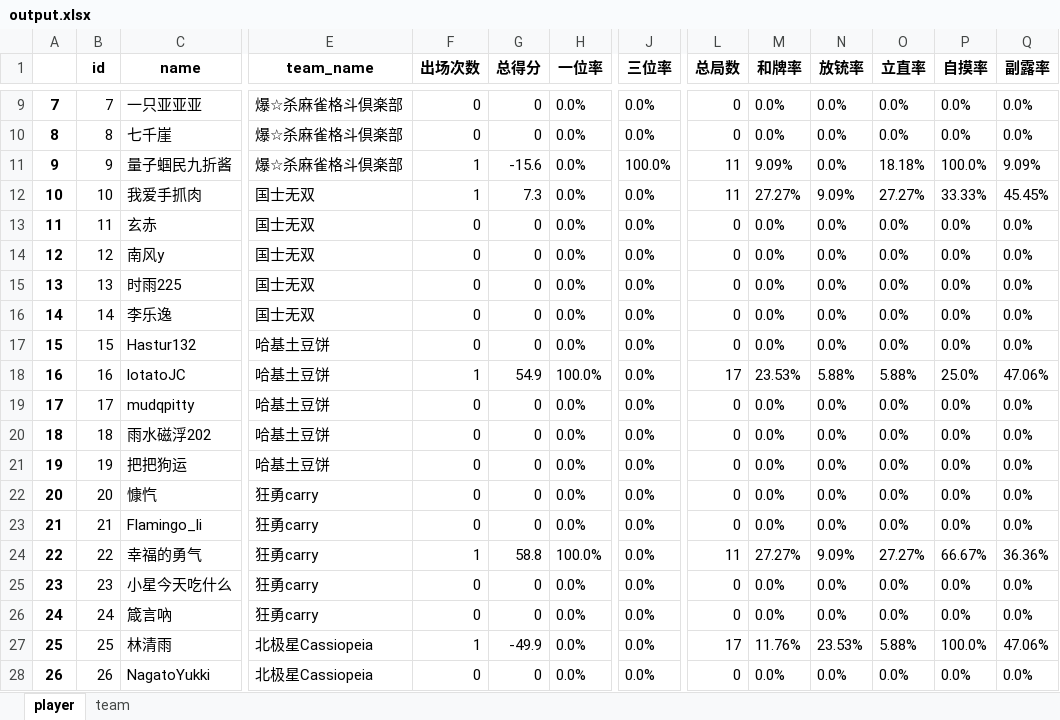
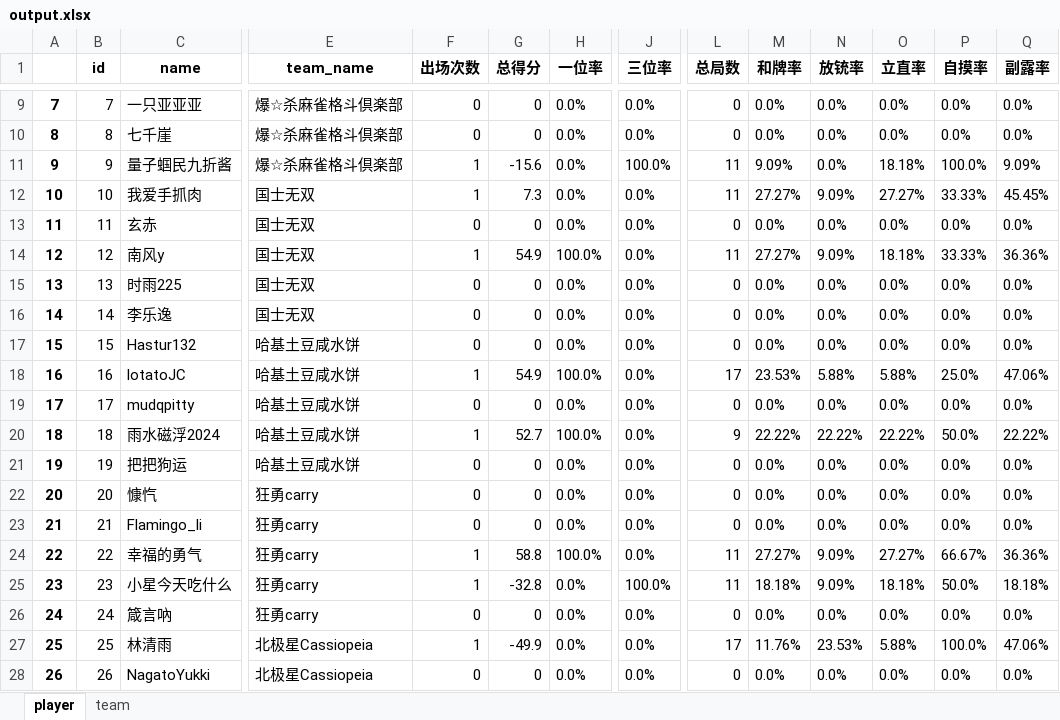
Before and after one commit to czz2000/Dleague3, an Excel workbook: koala/output.xlsx, sheet player, drawn as a sheet; only a part is shown, gaps mark what is left out; values as stored, in another font and other column widths than the file's, no borders; the diff covers the shown part only; the diff names each change by its address in the sheet, - before the commit and + after, or states it on an @@ line.

```diff
--- a/koala/output.xlsx (sheet player)
+++ b/koala/output.xlsx (sheet player)
-F14 (出场次数): 0
+F14 (出场次数): 1
-G14 (总得分): 0
+G14 (总得分): 54.9
-H14 (一位率): 0.0%
+H14 (一位率): 100.0%
-L14 (总局数): 0
+L14 (总局数): 11
-M14 (和牌率): 0.0%
+M14 (和牌率): 27.27%
-N14 (放铳率): 0.0%
+N14 (放铳率): 9.09%
-O14 (立直率): 0.0%
+O14 (立直率): 18.18%
-P14 (自摸率): 0.0%
+P14 (自摸率): 33.33%
-Q14 (副露率): 0.0%
+Q14 (副露率): 36.36%
-E17:E21 (team_name): 哈基土豆饼
+E17:E21 (team_name): 哈基土豆咸水饼
-C20 (name): 雨水磁浮202
+C20 (name): 雨水磁浮2024
-F20 (出场次数): 0
+F20 (出场次数): 1
-G20 (总得分): 0
+G20 (总得分): 52.7
-H20 (一位率): 0.0%
+H20 (一位率): 100.0%
-L20 (总局数): 0
+L20 (总局数): 9
-M20 (和牌率): 0.0%
+M20 (和牌率): 22.22%
-N20 (放铳率): 0.0%
+N20 (放铳率): 22.22%
-O20 (立直率): 0.0%
+O20 (立直率): 22.22%
-P20 (自摸率): 0.0%
+P20 (自摸率): 50.0%
-Q20 (副露率): 0.0%
+Q20 (副露率): 22.22%
-F25 (出场次数): 0
+F25 (出场次数): 1
-G25 (总得分): 0
+G25 (总得分): -32.8
-J25 (三位率): 0.0%
+J25 (三位率): 100.0%
-L25 (总局数): 0
+L25 (总局数): 11
-M25 (和牌率): 0.0%
+M25 (和牌率): 18.18%
-N25 (放铳率): 0.0%
+N25 (放铳率): 9.09%
-O25 (立直率): 0.0%
+O25 (立直率): 18.18%
-P25 (自摸率): 0.0%
+P25 (自摸率): 50.0%
-Q25 (副露率): 0.0%
+Q25 (副露率): 18.18%
```
Also changed, not shown: 41 edited cells elsewhere in this sheet, sheet team, output.xlsx, player.xlsx, 3 other files.
